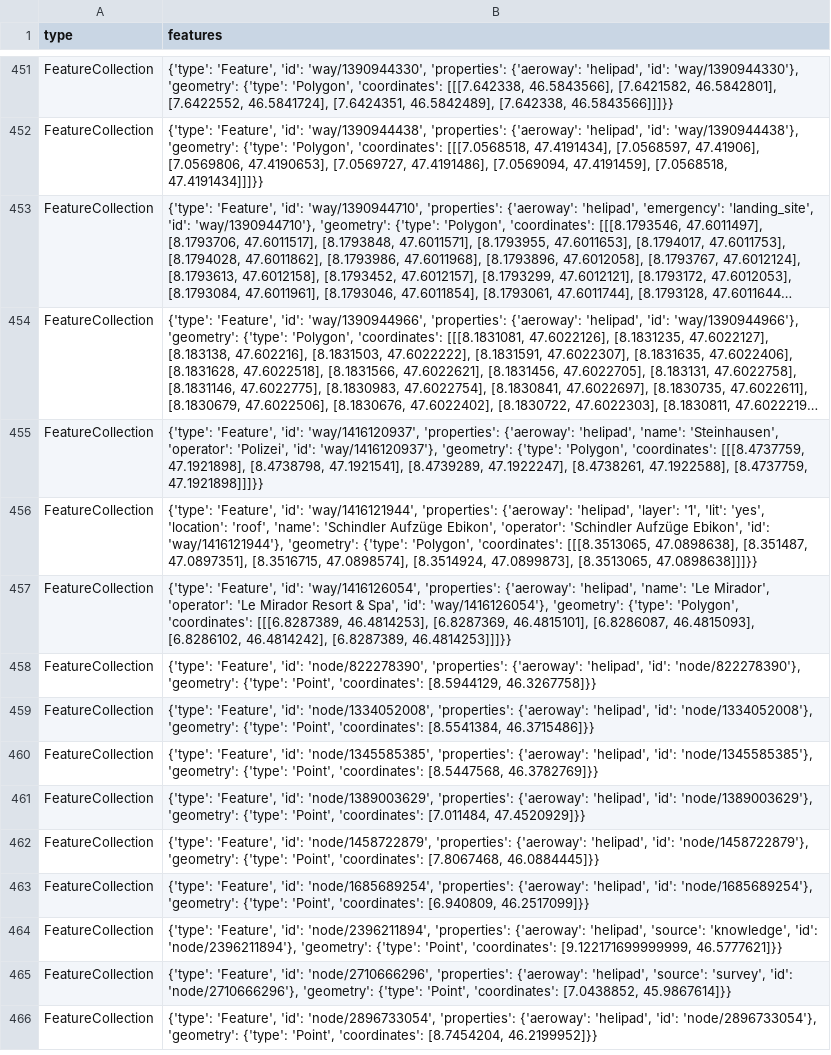
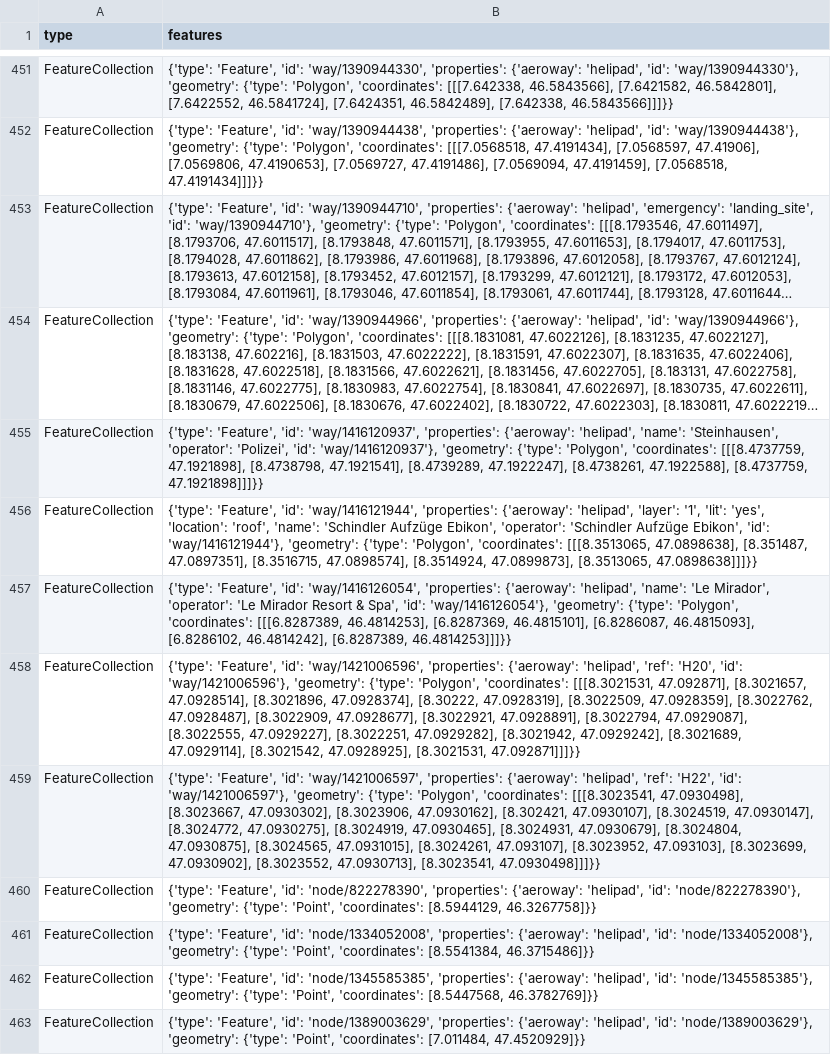
Before and after one commit to OpenBracketsCH/rescue-data, a CSV file: data/csv/helipad/helipads_switzerland.csv, drawn as a sheet; only a part is shown, gaps mark what is left out; the shorter side is filled out with more unchanged rows; long unchanged cells end in ….

```diff
--- a/data/csv/helipad/helipads_switzerland.csv
+++ b/data/csv/helipad/helipads_switzerland.csv
@@ -457,2 +457,4 @@ FeatureCollection,"{'type': 'Feature', 'id': 'way/1416121944', 'properties': {'a
 FeatureCollection,"{'type': 'Feature', 'id': 'way/1416126054', 'properties': {'aeroway': 'helipad', 'name': 'Le Mirador', 'operator': 'Le Mirador Resort & Spa', 'id': 'way/1416126054'}, 'geometry': {'type': 'Polygon', 'coordinates': [[[6.8287389, 46.4814253], [6.8287369, 46.4815101], [6.8286087, 46.4815093], [6.8286102, 46.4814242], [6.8287389, 46.4814253]]]}}"
+FeatureCollection,"{'type': 'Feature', 'id': 'way/1421006596', 'properties': {'aeroway': 'helipad', 'ref': 'H20', 'id': 'way/1421006596'}, 'geometry': {'type': 'Polygon', 'coordinates': [[[8.3021531, 47.092871], [8.3021657, 47.0928514], [8.3021896, 47.0928374], [8.30222, 47.0928319], [8.3022509, 47.0928359], [8.3022762, 47.0928487], [8.3022909, 47.0928677], [8.3022921, 47.0928891], [8.3022794, 47.0929087], [8.3022555, 47.0929227], [8.3022251, 47.0929282], [8.3021942, 47.0929242], [8.3021689, 47.0929114], [8.3021542, 47.0928925], [8.3021531, 47.092871]]]}}"
+FeatureCollection,"{'type': 'Feature', 'id': 'way/1421006597', 'properties': {'aeroway': 'helipad', 'ref': 'H22', 'id': 'way/1421006597'}, 'geometry': {'type': 'Polygon', 'coordinates': [[[8.3023541, 47.0930498], [8.3023667, 47.0930302], [8.3023906, 47.0930162], [8.302421, 47.0930107], [8.3024519, 47.0930147], [8.3024772, 47.0930275], [8.3024919, 47.0930465], [8.3024931, 47.0930679], [8.3024804, 47.0930875], [8.3024565, 47.0931015], [8.3024261, 47.093107], [8.3023952, 47.093103], [8.3023699, 47.0930902], [8.3023552, 47.0930713], [8.3023541, 47.0930498]]]}}"
 FeatureCollection,"{'type': 'Feature', 'id': 'node/822278390', 'properties': {'aeroway': 'helipad', 'id': 'node/822278390'}, 'geometry': {'type': 'Point', 'coordinates': [8.5944129, 46.3267758]}}"
```
Also changed, not shown: data/csv/facilities/hospital/hospital_switzerland.csv, 2 other files.
